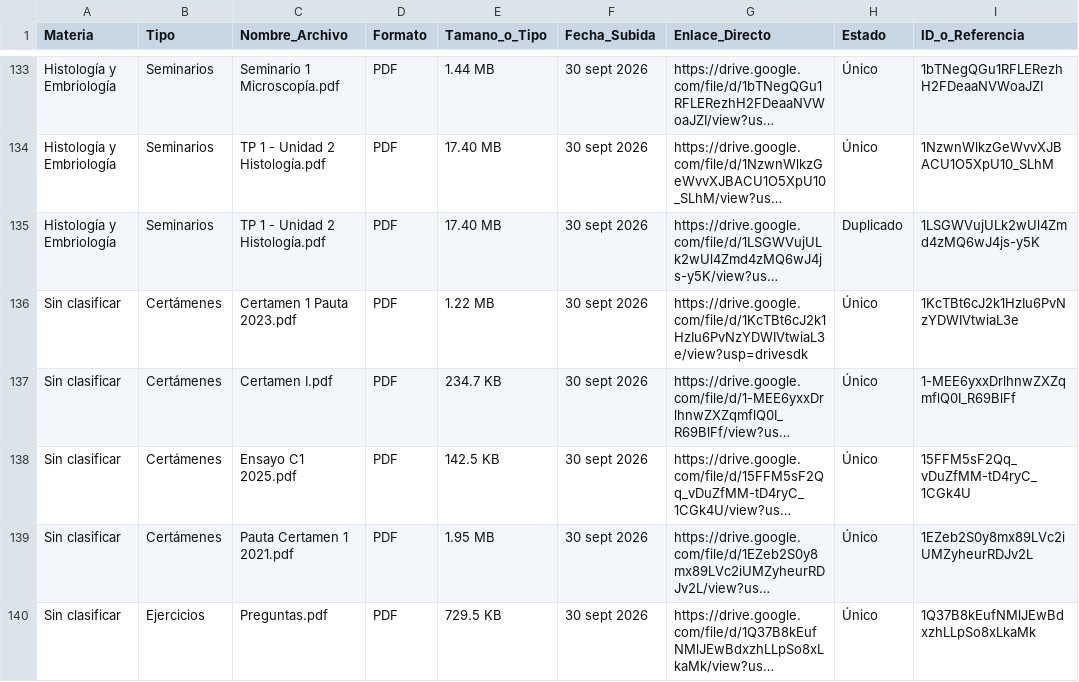
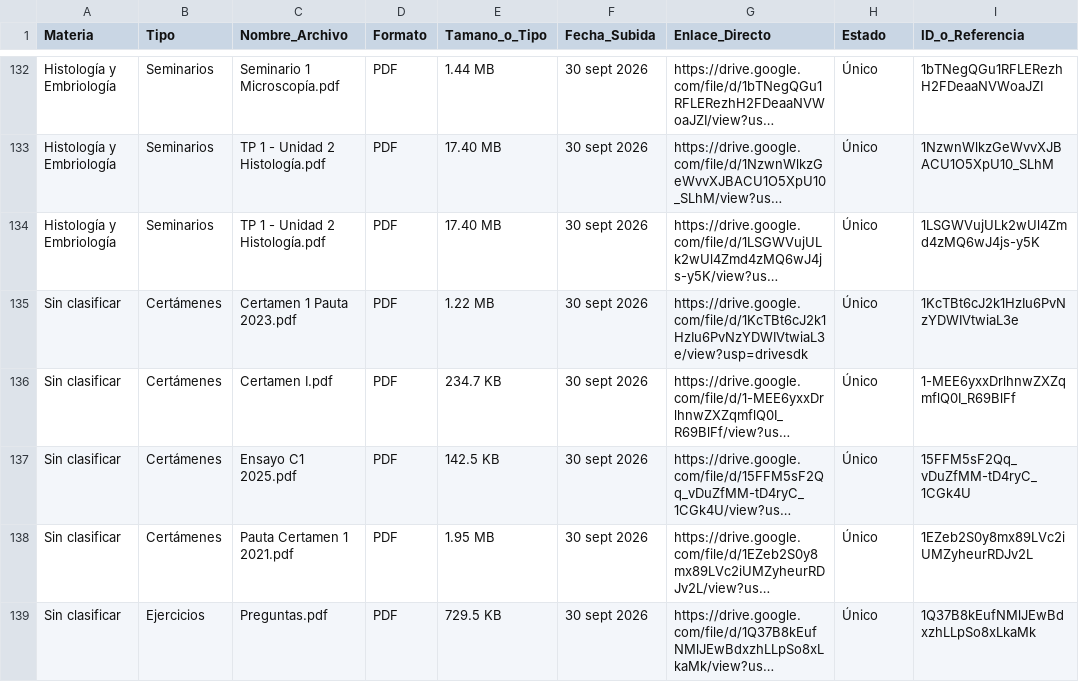
Before and after one commit to eduu37/golgi-bot, a CSV file: INDICE_BIBLIOTECA.csv, drawn as a sheet; only a part is shown, gaps mark what is left out; long unchanged cells end in …; addresses are those after the commit; the diff covers the shown part only; the diff names each change by its address in the sheet, - before the commit and + after, or states it on an @@ line.

```diff
--- a/INDICE_BIBLIOTECA.csv
+++ b/INDICE_BIBLIOTECA.csv
-H134 (Estado): Duplicado
+H134 (Estado): Único
```
Also changed, not shown: 1 added row, 2 removed rows and 2 edited cells elsewhere in this file, 8 other files.
